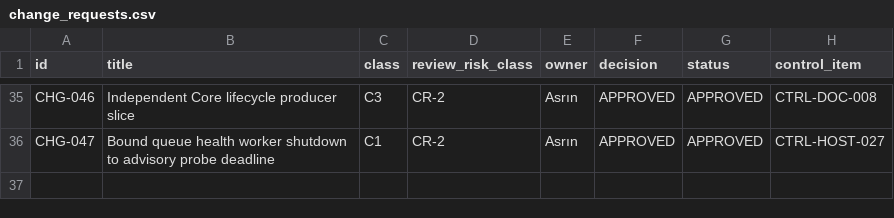
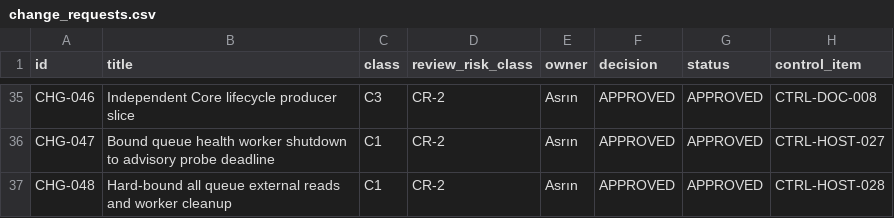
Before and after one commit to Asperant/critical-aerospace-manufacturing, a CSV file: 09_change/change_requests.csv, drawn as a sheet; only a part is shown, gaps mark what is left out.

Commit message:
[CTRL-HOST-028] hard-bound queue reads and cleanup

```diff
--- a/09_change/change_requests.csv
+++ b/09_change/change_requests.csv
@@ -36 +36,2 @@ CHG-046,Independent Core lifecycle producer slice,C3,CR-2,Asrın,APPROVED,APPROV
 CHG-047,Bound queue health worker shutdown to advisory probe deadline,C1,CR-2,Asrın,APPROVED,APPROVED,CTRL-HOST-027
+CHG-048,Hard-bound all queue external reads and worker cleanup,C1,CR-2,Asrın,APPROVED,APPROVED,CTRL-HOST-028
```
Also changed, not shown: 4 other files.
